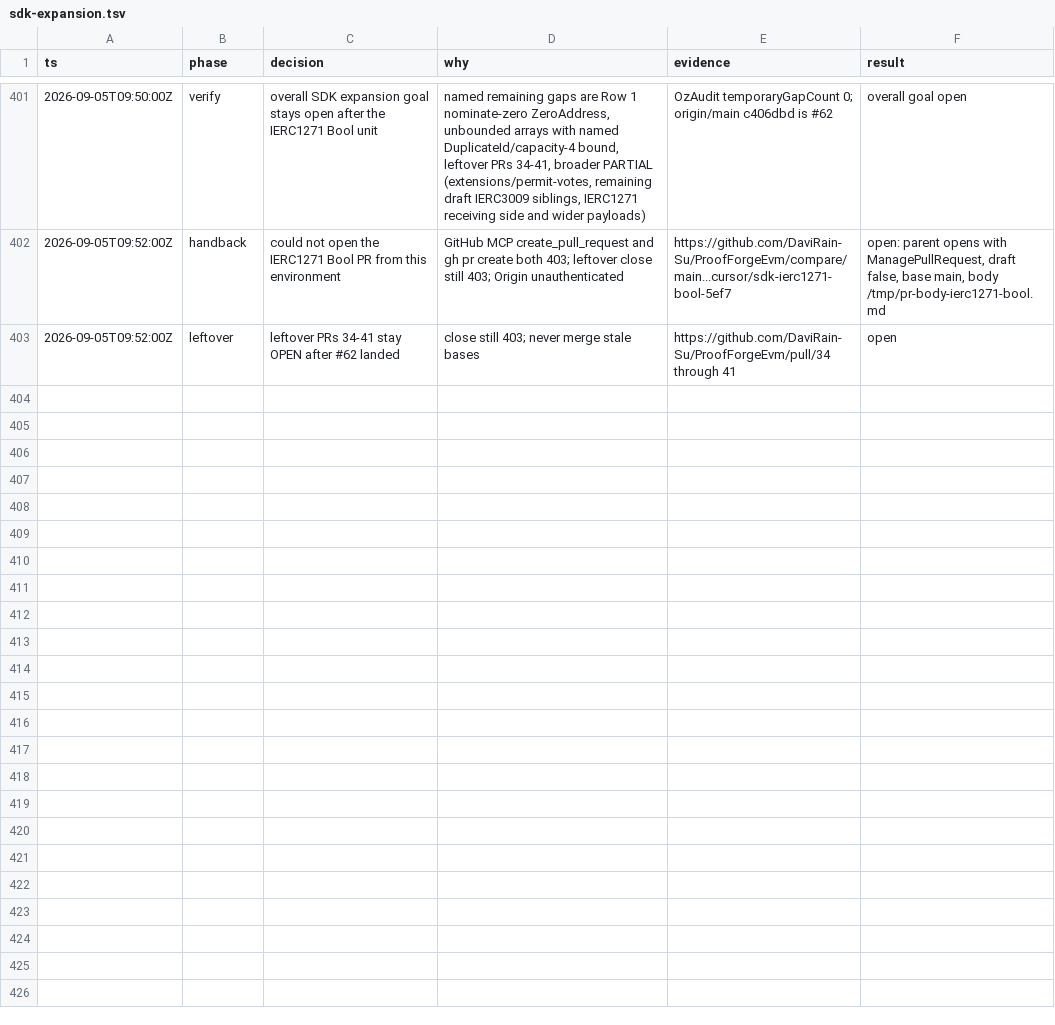
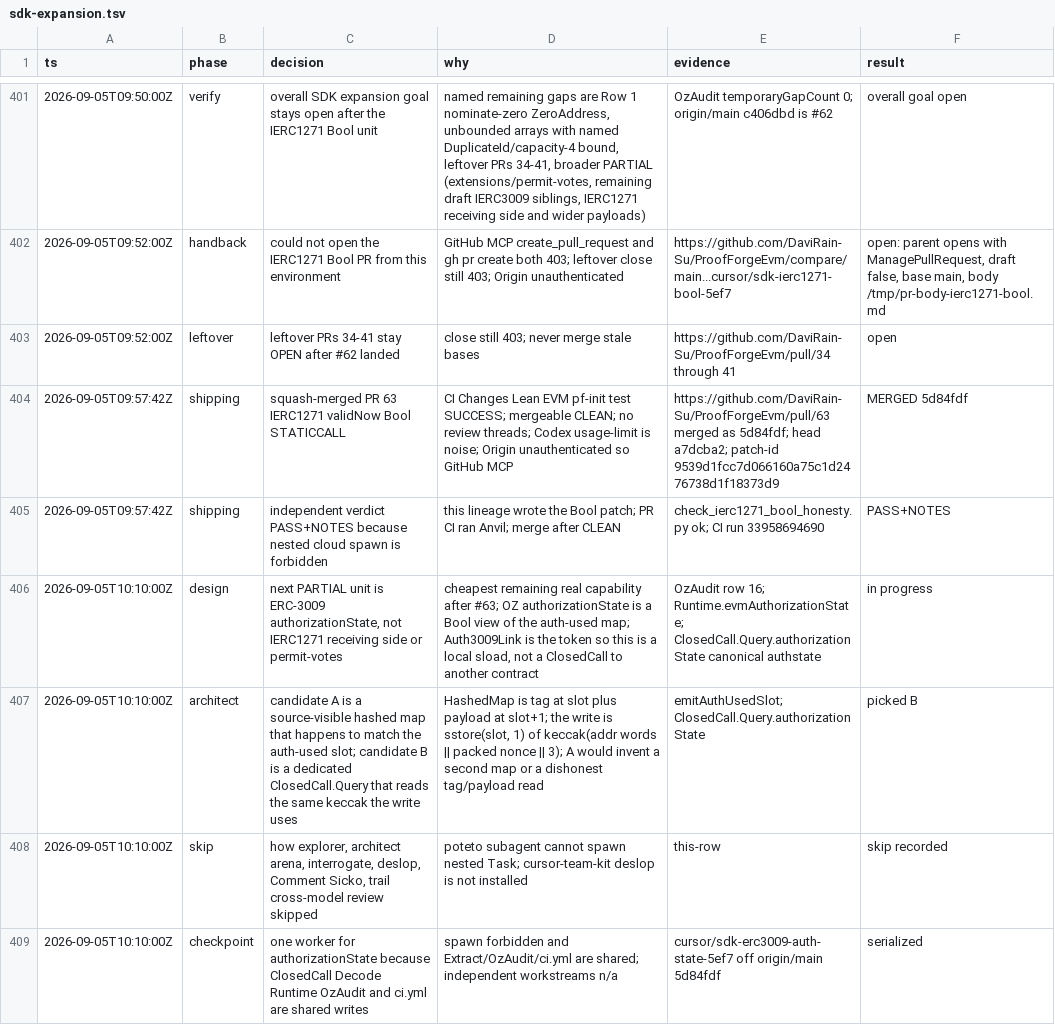
Before and after one commit to DaviRain-Su/ProofForgeEvm, a TSV file: docs/decisions/sdk-expansion.tsv, drawn as a sheet; only a part is shown, gaps mark what is left out; the diff names each change by its address in the sheet, - before the commit and + after, or states it on an @@ line.

```diff
--- a/docs/decisions/sdk-expansion.tsv
+++ b/docs/decisions/sdk-expansion.tsv
+row 404: 2026-09-05T09:57:42Z | shipping | squash-merged PR 63 IERC1271 validNow Bool STATICCALL | CI Changes Lean EVM pf-init test SUCCESS; mergeable CLEAN; no review threads; Codex usage-limit is noise; Origin unauthenticated so GitHub MCP | https://github.com/DaviRain-Su/ProofForgeEvm/pull/63 merged as 5d84fdf; head a7dcba2; patch-id 9539d1fcc7d066160a75c1d2476738d1f18373d9 | MERGED 5d84fdf
+row 405: 2026-09-05T09:57:42Z | shipping | independent verdict PASS+NOTES because nested cloud spawn is forbidden | this lineage wrote the Bool patch; PR CI ran Anvil; merge after CLEAN | check_ierc1271_bool_honesty.py ok; CI run 33958694690 | PASS+NOTES
+row 406: 2026-09-05T10:10:00Z | design | next PARTIAL unit is ERC-3009 authorizationState, not IERC1271 receiving side or permit-votes | cheapest remaining real capability after #63; OZ authorizationState is a Bool view of the auth-used map; Auth3009Link is the token so this is a local sload, not a ClosedCall to another contract | OzAudit row 16; Runtime.evmAuthorizationState; ClosedCall.Query.authorizationState canonical authstate | in progress
+row 407: 2026-09-05T10:10:00Z | architect | candidate A is a source-visible hashed map that happens to match the auth-used slot; candidate B is a dedicated ClosedCall.Query that reads the same keccak the write uses | HashedMap is tag at slot plus payload at slot+1; the write is sstore(slot, 1) of keccak(addr words || packed nonce || 3); A would invent a second map or a dishonest tag/payload read | emitAuthUsedSlot; ClosedCall.Query.authorizationState | picked B
+row 408: 2026-09-05T10:10:00Z | skip | how explorer, architect arena, interrogate, deslop, Comment Sicko, trail cross-model review skipped | poteto subagent cannot spawn nested Task; cursor-team-kit deslop is not installed | this-row | skip recorded
+row 409: 2026-09-05T10:10:00Z | checkpoint | one worker for authorizationState because ClosedCall Decode Runtime OzAudit and ci.yml are shared writes | spawn forbidden and Extract/OzAudit/ci.yml are shared; independent workstreams n/a | cursor/sdk-erc3009-auth-state-5ef7 off origin/main 5d84fdf | serialized
```
Also changed, not shown: 18 other files.
